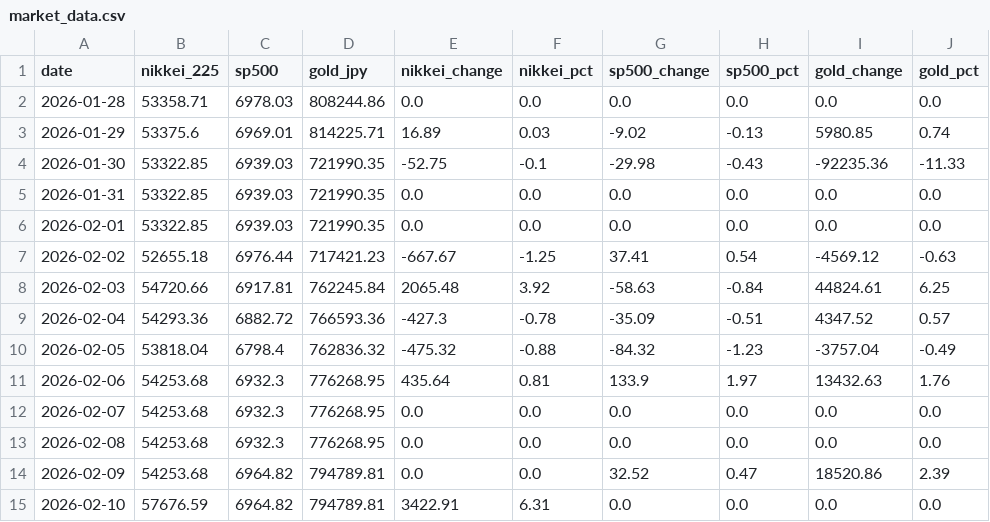
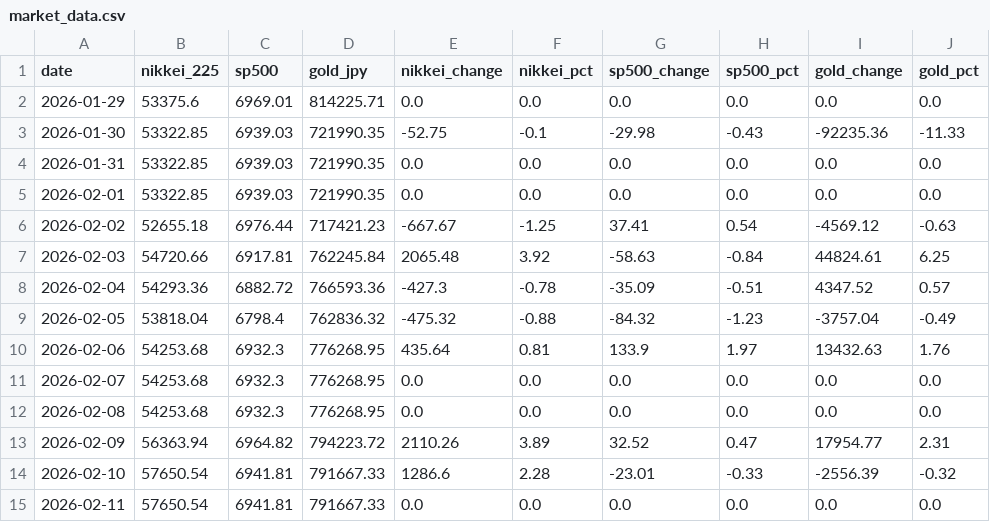
Before and after one commit to Sora4431/market-data, a CSV file: market_data.csv, drawn as a sheet.

```diff
--- a/market_data.csv
+++ b/market_data.csv
@@ -1,4 +1,3 @@
 date,nikkei_225,sp500,gold_jpy,nikkei_change,nikkei_pct,sp500_change,sp500_pct,gold_change,gold_pct
-2026-01-28,53358.71,6978.03,808244.86,0.0,0.0,0.0,0.0,0.0,0.0
-2026-01-29,53375.6,6969.01,814225.71,16.89,0.03,-9.02,-0.13,5980.85,0.74
+2026-01-29,53375.6,6969.01,814225.71,0.0,0.0,0.0,0.0,0.0,0.0
 2026-01-30,53322.85,6939.03,721990.35,-52.75,-0.1,-29.98,-0.43,-92235.36,-11.33
@@ -13,3 +12,4 @@ date,nikkei_225,sp500,gold_jpy,nikkei_change,nikkei_pct,sp500_change,sp500_pct,g
 2026-02-08,54253.68,6932.3,776268.95,0.0,0.0,0.0,0.0,0.0,0.0
-2026-02-09,54253.68,6964.82,794789.81,0.0,0.0,32.52,0.47,18520.86,2.39
-2026-02-10,57676.59,6964.82,794789.81,3422.91,6.31,0.0,0.0,0.0,0.0
+2026-02-09,56363.94,6964.82,794223.72,2110.26,3.89,32.52,0.47,17954.77,2.31
+2026-02-10,57650.54,6941.81,791667.33,1286.6,2.28,-23.01,-0.33,-2556.39,-0.32
+2026-02-11,57650.54,6941.81,791667.33,0.0,0.0,0.0,0.0,0.0,0.0
```
Also changed, not shown: 3 other files.
